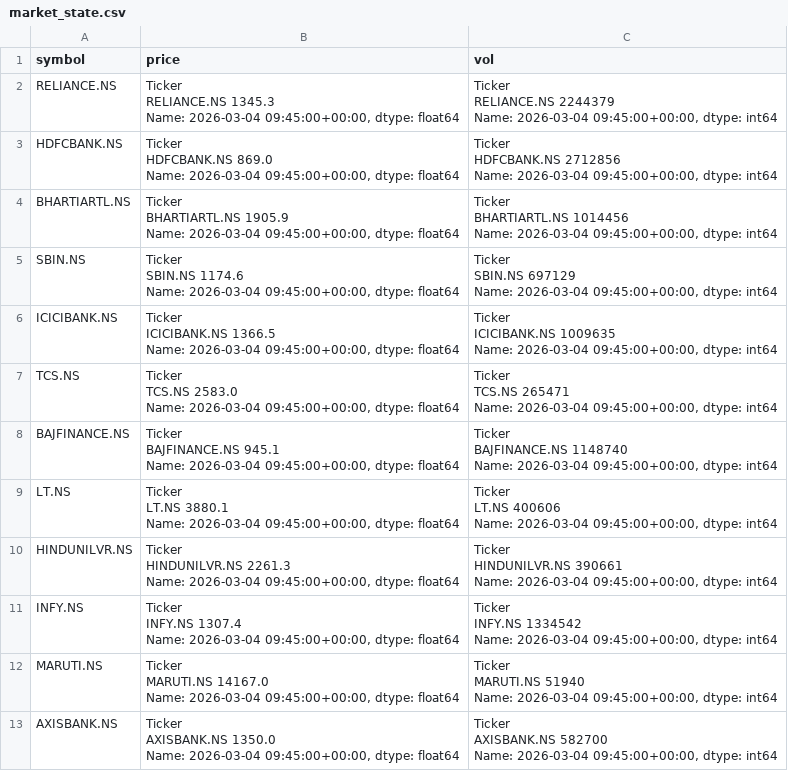
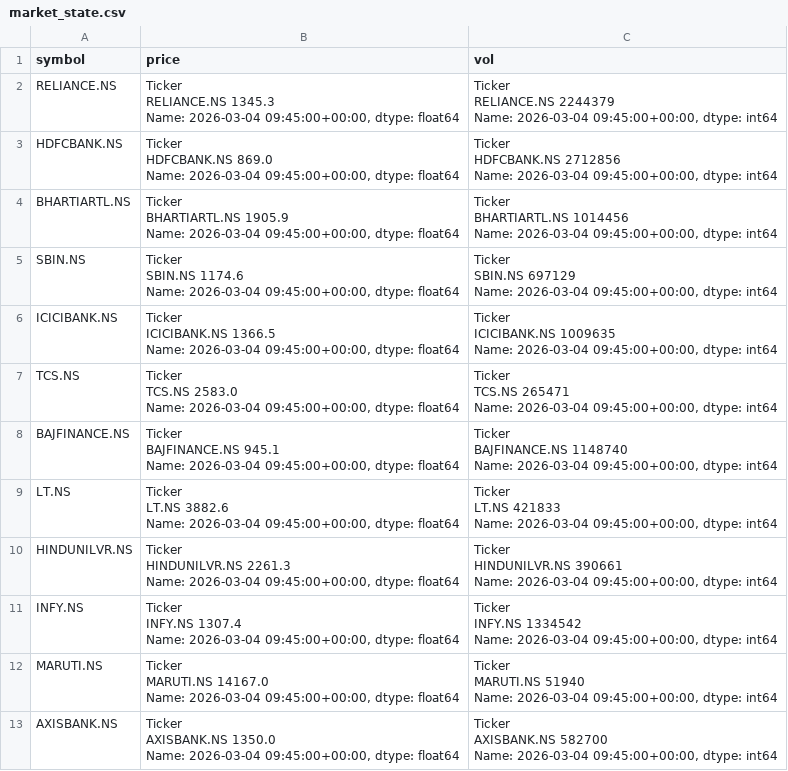
Before and after one commit to glorocky/Rocky, a CSV file: market_state.csv, drawn as a sheet.

```diff
--- a/market_state.csv
+++ b/market_state.csv
@@ -36,7 +36,7 @@ BAJFINANCE.NS    1148740
 Name: 2026-03-04 09:45:00+00:00, dtype: int64"
-LT.NS,"Ticker
-LT.NS    3880.1
-Name: 2026-03-04 09:45:00+00:00, dtype: float64","Ticker
-LT.NS    400606
-Name: 2026-03-04 09:45:00+00:00, dtype: int64"
+LT.NS,"Ticker
+LT.NS    3882.6
+Name: 2026-03-04 09:45:00+00:00, dtype: float64","Ticker
+LT.NS    421833
+Name: 2026-03-04 09:45:00+00:00, dtype: int64"
 HINDUNILVR.NS,"Ticker
```
